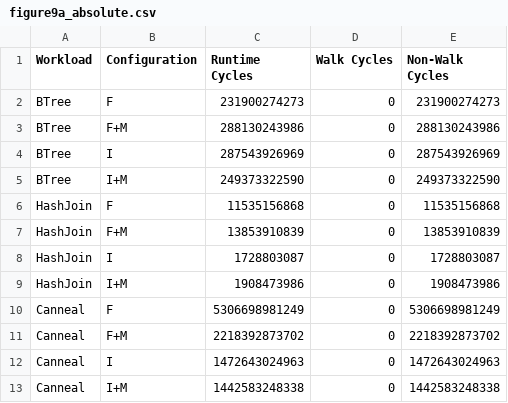
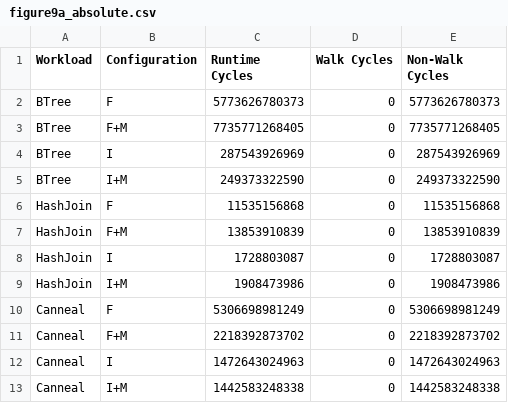
Before and after one commit to demotools/result, a CSV file: evaluation/measured/figure9/figure9a_absolute.csv, drawn as a sheet.

```diff
--- a/evaluation/measured/figure9/figure9a_absolute.csv
+++ b/evaluation/measured/figure9/figure9a_absolute.csv
@@ -1,4 +1,4 @@
 Workload	Configuration	Runtime Cycles	Walk Cycles	Non-Walk Cycles
-BTree	F	231900274273	0	231900274273
-BTree	F+M	288130243986	0	288130243986
+BTree	F	5773626780373	0	5773626780373
+BTree	F+M	7735771268405	0	7735771268405
 BTree	I	287543926969	0	287543926969
```
Also changed, not shown: evaluation/measured/figure9/figure9a_normalized.csv, 11 other files.
